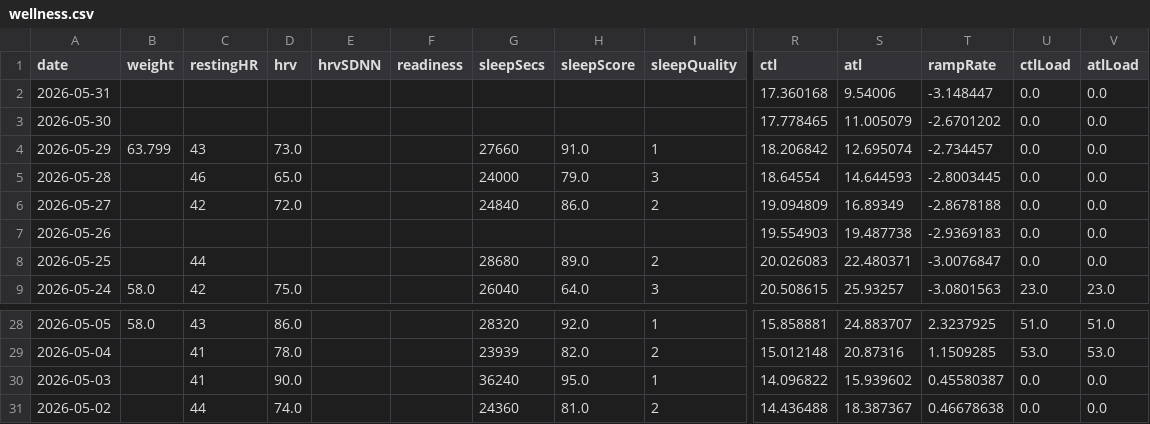
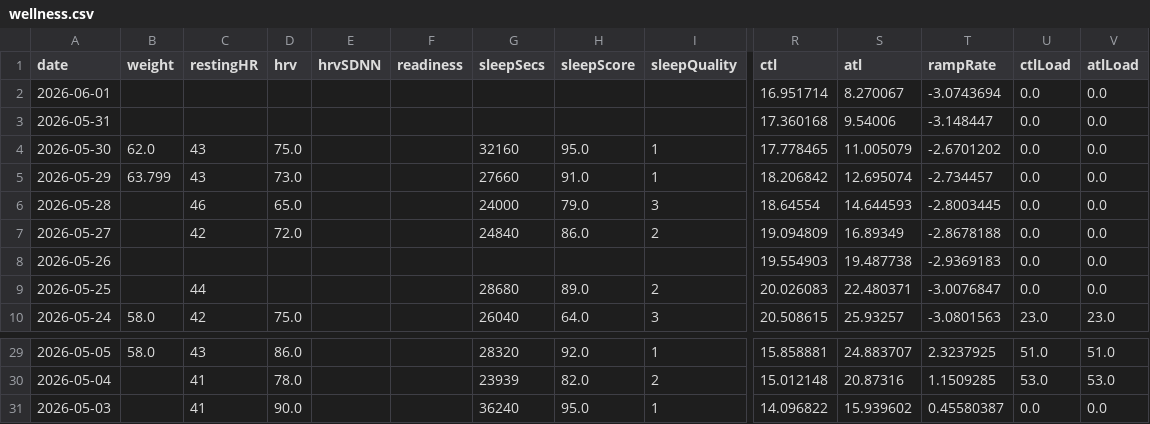
Before and after one commit to Trojon99/intervals-daily-coach, a CSV file: data/latest/wellness.csv, drawn as a sheet; only a part is shown, gaps mark what is left out; removed rows and columns are numbered as before the commit, all else as after; rows hold the shown columns only; the diff names each change by its address in the sheet, - before the commit and + after, or states it on an @@ line.

```diff
--- a/data/latest/wellness.csv
+++ b/data/latest/wellness.csv
+row 2: 2026-06-01 |  |  |  |  |  |  |  |  | 16.951714 | 8.270067 | -3.0743694 | 0.0 | 0.0
-B4 (weight): (empty)
+B4 (weight): 62.0
-C4 (restingHR): (empty)
+C4 (restingHR): 43
-D4 (hrv): (empty)
+D4 (hrv): 75.0
-G4 (sleepSecs): (empty)
+G4 (sleepSecs): 32160
-H4 (sleepScore): (empty)
+H4 (sleepScore): 95.0
-I4 (sleepQuality): (empty)
+I4 (sleepQuality): 1
-row 31: 2026-05-02 |  | 44 | 74.0 |  |  | 24360 | 81.0 | 2 | 14.436488 | 18.387367 | 0.46678638 | 0.0 | 0.0
```
Also changed, not shown: 5 other files.
